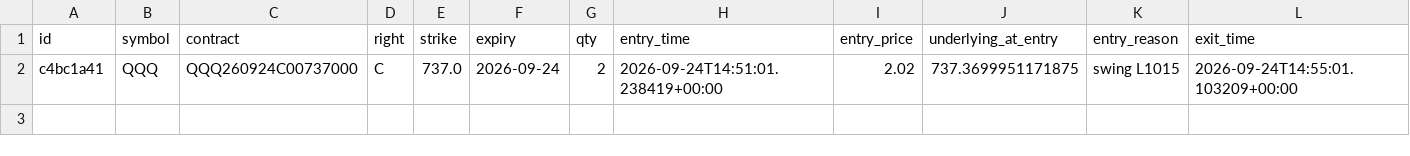
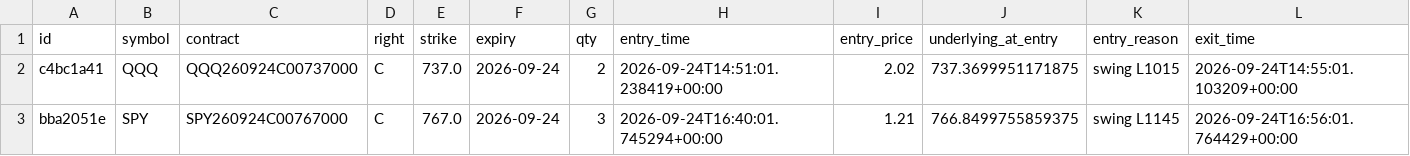
Before and after one commit to charlescox67/odte-bot, a CSV file: trades.csv, drawn as a sheet; only a part is shown; rows hold the shown columns only; the diff names each change by its address in the sheet, - before the commit and + after, or states it on an @@ line.

```diff
--- a/trades.csv
+++ b/trades.csv
+row 3: bba2051e | SPY | SPY260924C00767000 | C | 767.0 | 2026-09-24 | 3 | 2026-09-24T16:40:01.745294+00:00 | 1.21 | 766.8499755859375 | swing L1145 | 2026-09-24T16:56:01.764429+00:00
```
Also changed, not shown: 2 other files.
